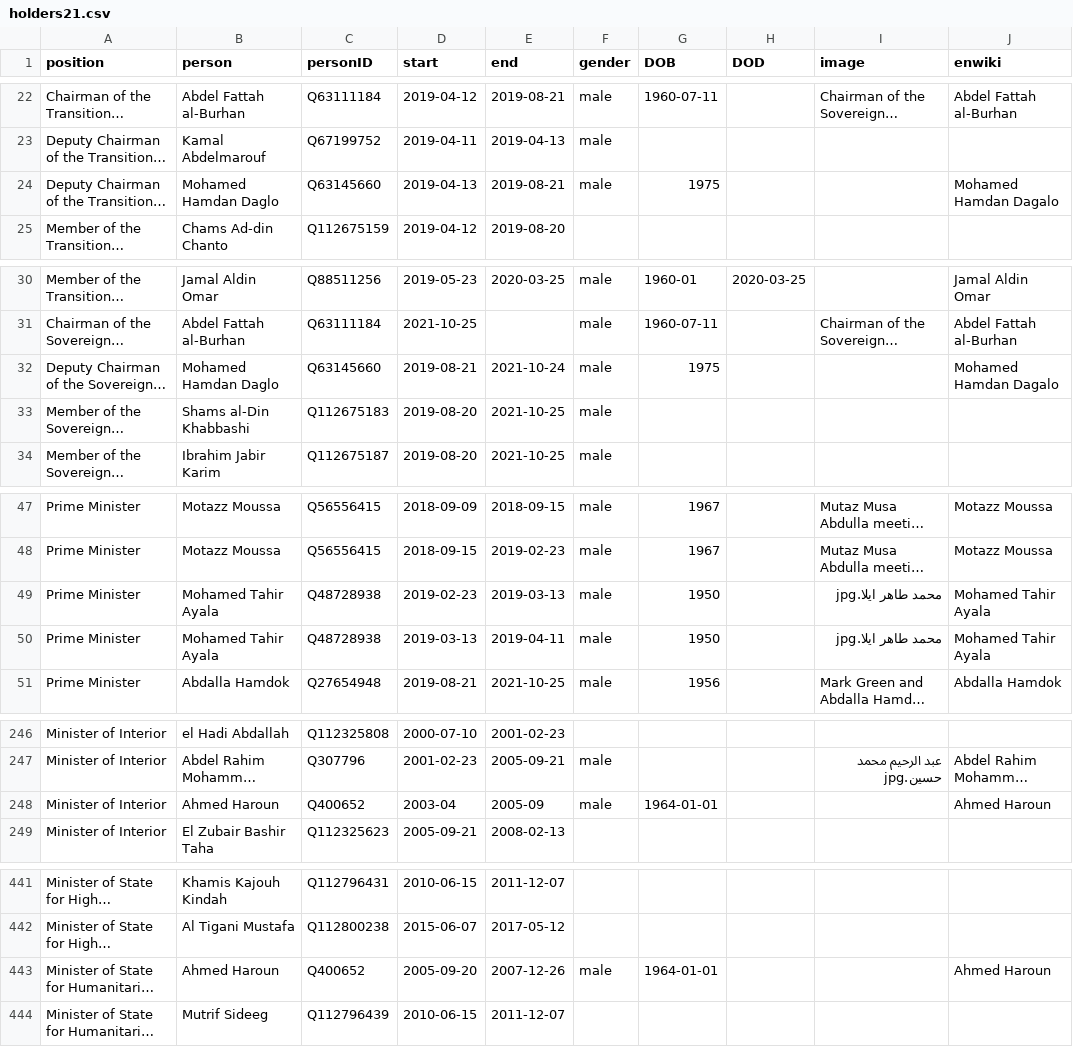
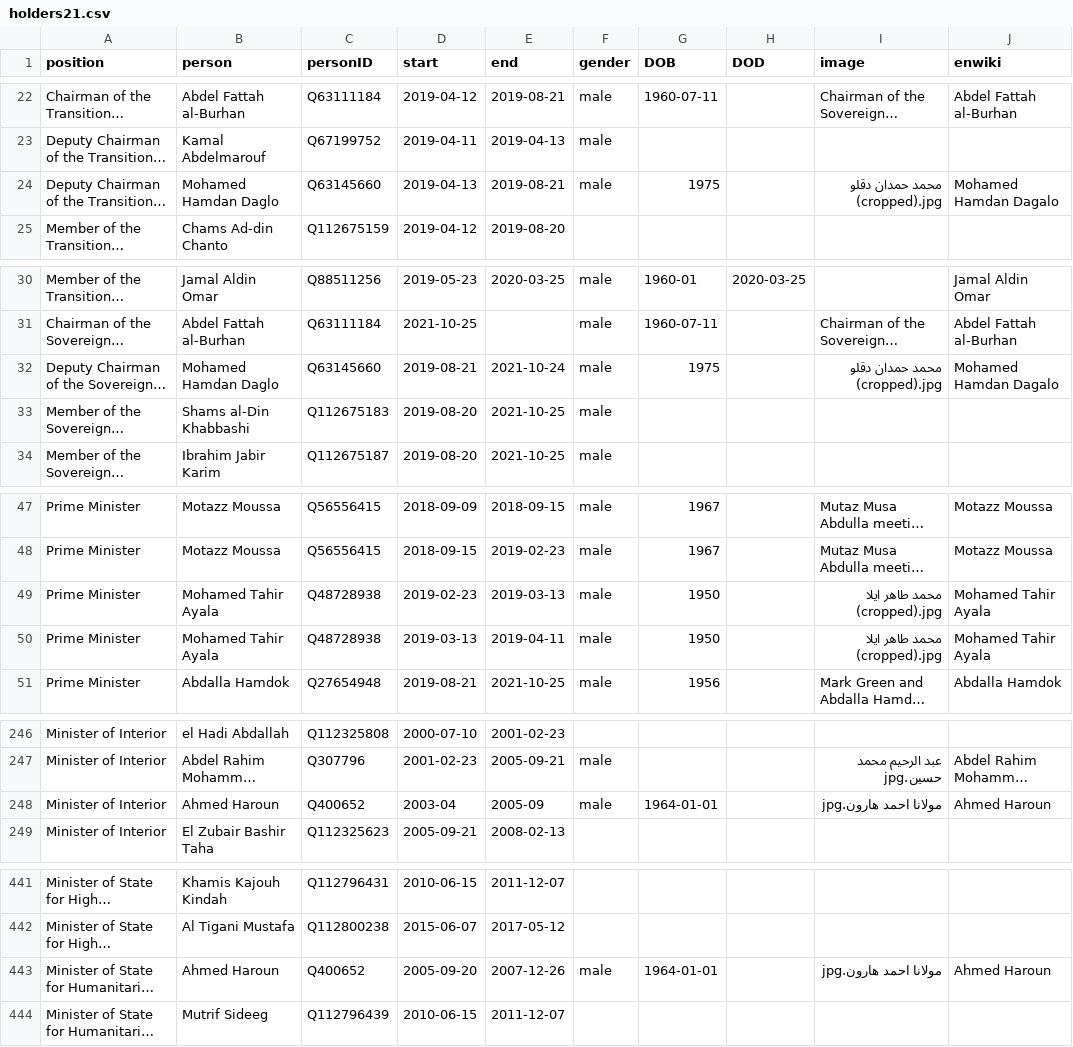
Before and after one commit to every-politician-scrapers/sudan, a CSV file: html/holders21.csv, drawn as a sheet; only a part is shown, gaps mark what is left out; long unchanged cells end in …; the diff covers the shown part only; the diff names each change by its address in the sheet, - before the commit and + after, or states it on an @@ line.

```diff
--- a/html/holders21.csv
+++ b/html/holders21.csv
-I24 (image): (empty)
+I24 (image): محمد حمدان دقلو (cropped).jpg
-I32 (image): (empty)
+I32 (image): محمد حمدان دقلو (cropped).jpg
-I49:I50 (image): محمد طاهر ايلا.jpg
+I49:I50 (image): محمد طاهر ايلا (cropped).jpg
-I248 (image): (empty)
+I248 (image): مولانا احمد هارون.jpg
-I443 (image): (empty)
+I443 (image): مولانا احمد هارون.jpg
```
Also changed, not shown: 3 edited cells elsewhere in this file, html/positions.csv.
